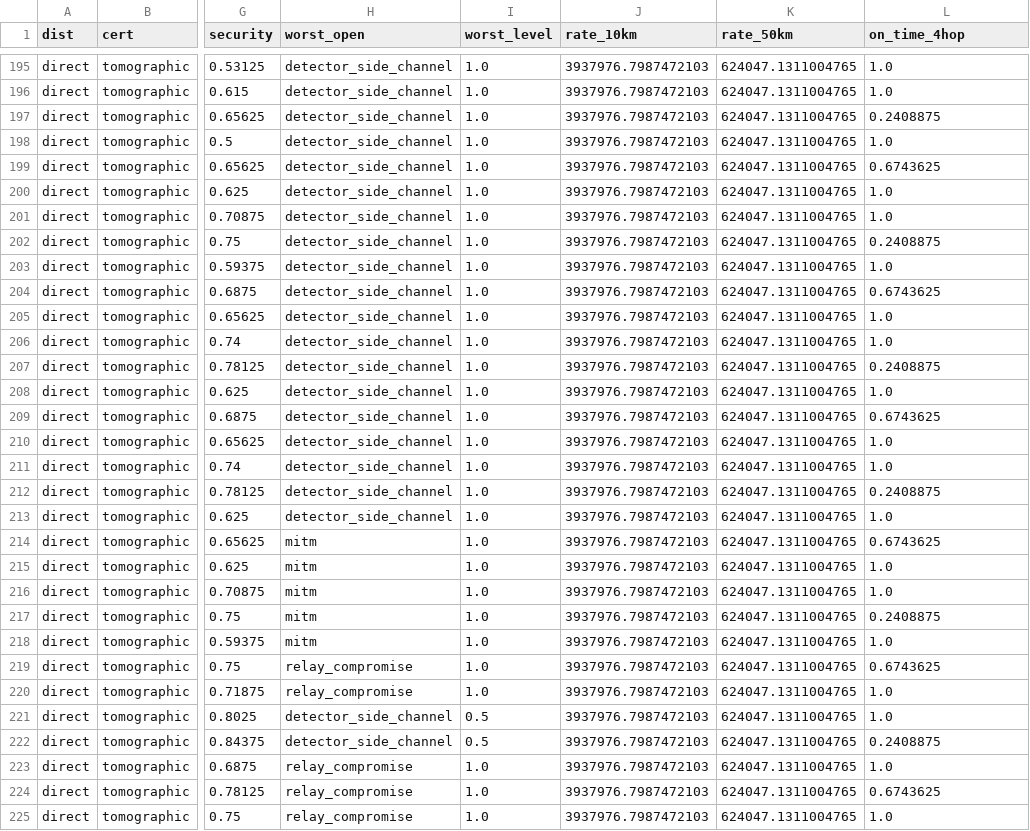
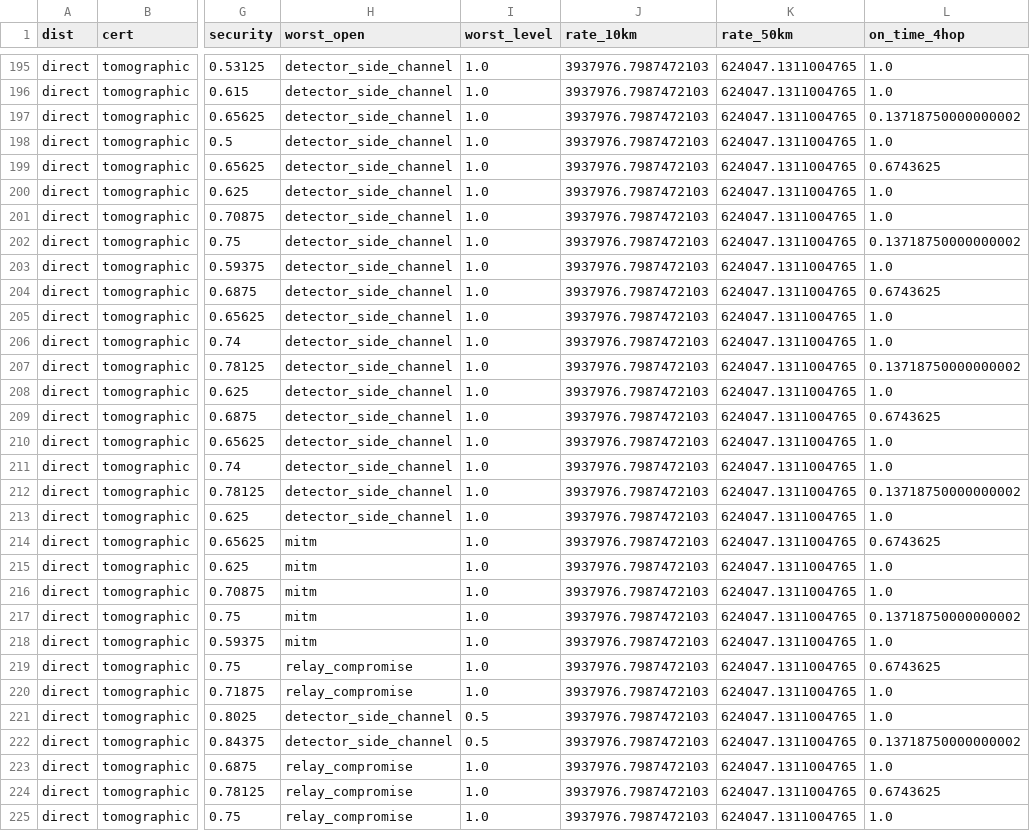
Before and after one commit to Gurirath/adaptive-superdense-qsdc, a CSV file: results/data/design_space_sweep.csv, drawn as a sheet; only a part is shown, gaps mark what is left out; the diff covers the shown part only; the diff names each change by its address in the sheet, - before the commit and + after, or states it on an @@ line.

```diff
--- a/results/data/design_space_sweep.csv
+++ b/results/data/design_space_sweep.csv
-L197 (on_time_4hop): 0.2408875
+L197 (on_time_4hop): 0.13718750000000002
-L202 (on_time_4hop): 0.2408875
+L202 (on_time_4hop): 0.13718750000000002
-L207 (on_time_4hop): 0.2408875
+L207 (on_time_4hop): 0.13718750000000002
-L212 (on_time_4hop): 0.2408875
+L212 (on_time_4hop): 0.13718750000000002
-L217 (on_time_4hop): 0.2408875
+L217 (on_time_4hop): 0.13718750000000002
-L222 (on_time_4hop): 0.2408875
+L222 (on_time_4hop): 0.13718750000000002
```
Also changed, not shown: 102 edited cells elsewhere in this file, results/data/on_time_vs_hops.csv, 7 other files.
